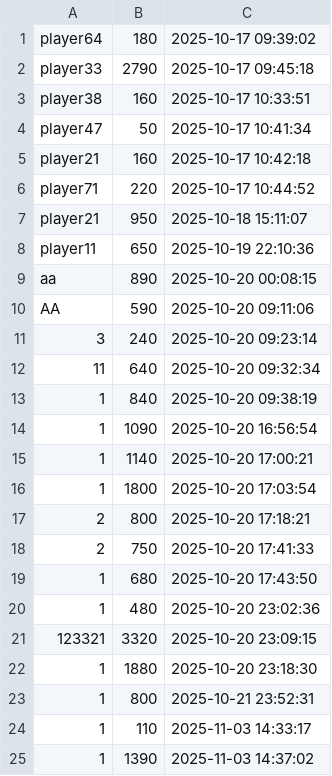
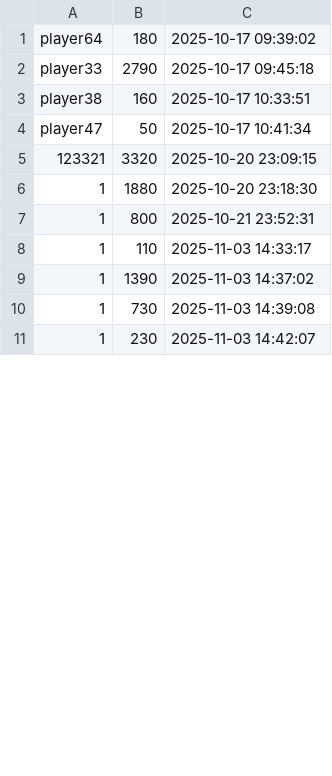
Before and after one commit to LucyDuan05/aircraft_game, a CSV file: score_records.csv, drawn as a sheet; only a part is shown; the shorter side is filled out with more unchanged rows; the diff covers the shown part only.

```diff
--- a/score_records.csv
+++ b/score_records.csv
@@ -4,18 +4,2 @@ player38,160,2025-10-17 10:33:51
 player47,50,2025-10-17 10:41:34
-player21,160,2025-10-17 10:42:18
-player71,220,2025-10-17 10:44:52
-player21,950,2025-10-18 15:11:07
-player11,650,2025-10-19 22:10:36
-aa,890,2025-10-20 00:08:15
-AA,590,2025-10-20 09:11:06
-3,240,2025-10-20 09:23:14
-11,640,2025-10-20 09:32:34
-1,840,2025-10-20 09:38:19
-1,1090,2025-10-20 16:56:54
-1,1140,2025-10-20 17:00:21
-1,1800,2025-10-20 17:03:54
-2,800,2025-10-20 17:18:21
-2,750,2025-10-20 17:41:33
-1,680,2025-10-20 17:43:50
-1,480,2025-10-20 23:02:36
 123321,3320,2025-10-20 23:09:15
```
Also changed, not shown: 6 added rows, 25 removed rows and 3 edited cells elsewhere in this file, 7 other files.
